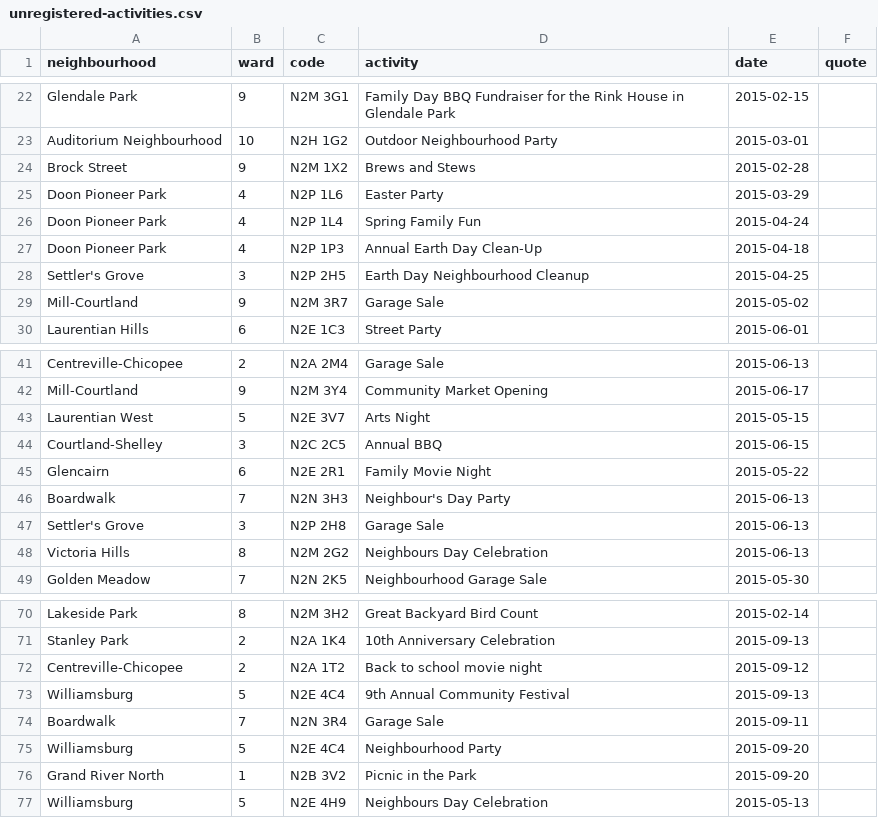
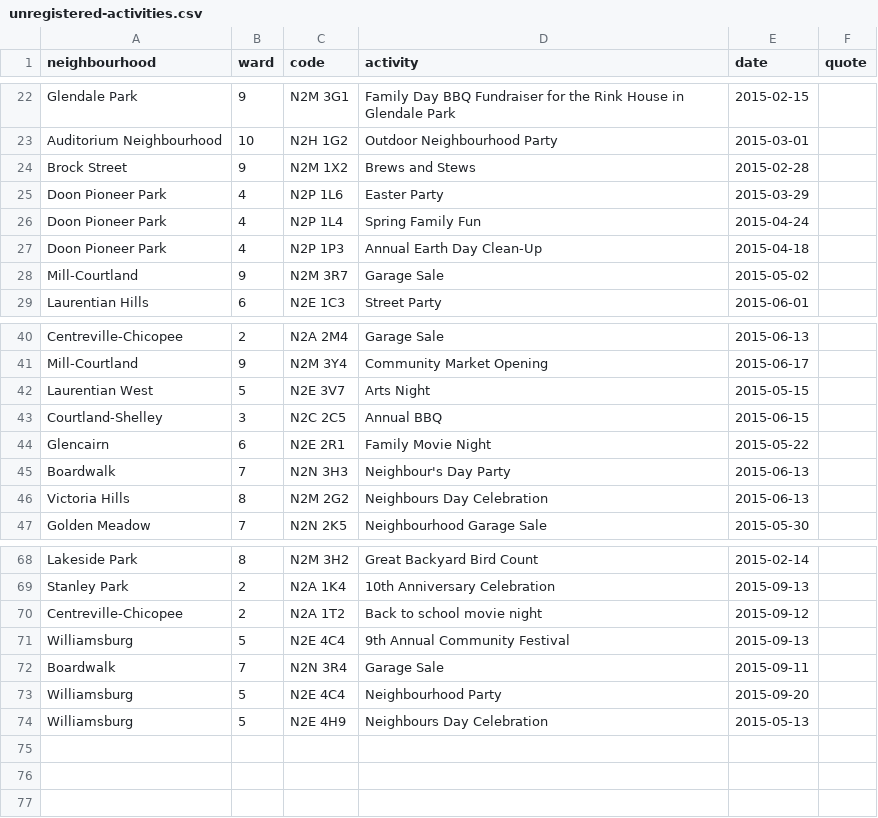
Before and after one commit to info-waterloo-region/festival-of-neighbourhoods, a CSV file: _data/unregistered-activities.csv, drawn as a sheet; only a part is shown, gaps mark what is left out; the diff names each change by its address in the sheet, - before the commit and + after, or states it on an @@ line.

```diff
--- a/_data/unregistered-activities.csv
+++ b/_data/unregistered-activities.csv
-row 28: Settler's Grove | 3 | N2P 2H5 | Earth Day Neighbourhood Cleanup | 2015-04-25
-row 47: Settler's Grove | 3 | N2P 2H8 | Garage Sale | 2015-06-13
-row 76: Grand River North | 1 | N2B 3V2 | Picnic in the Park | 2015-09-20
```
Also changed, not shown: _data/registered-activities.csv.
